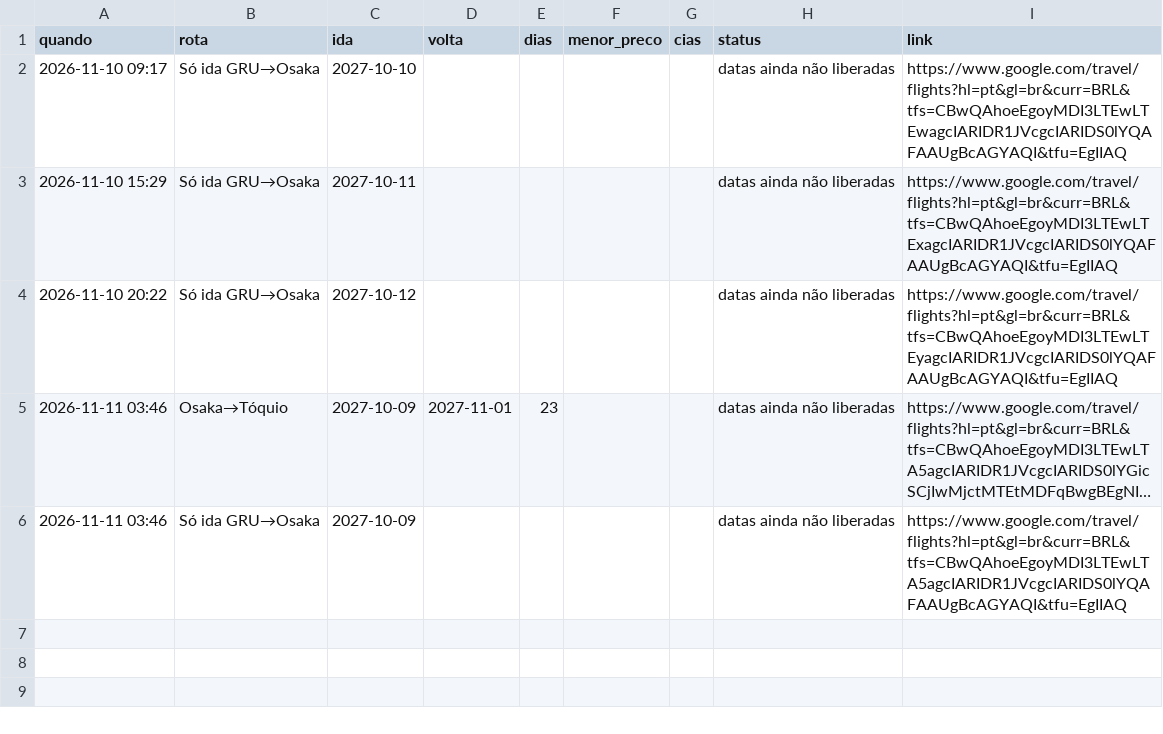
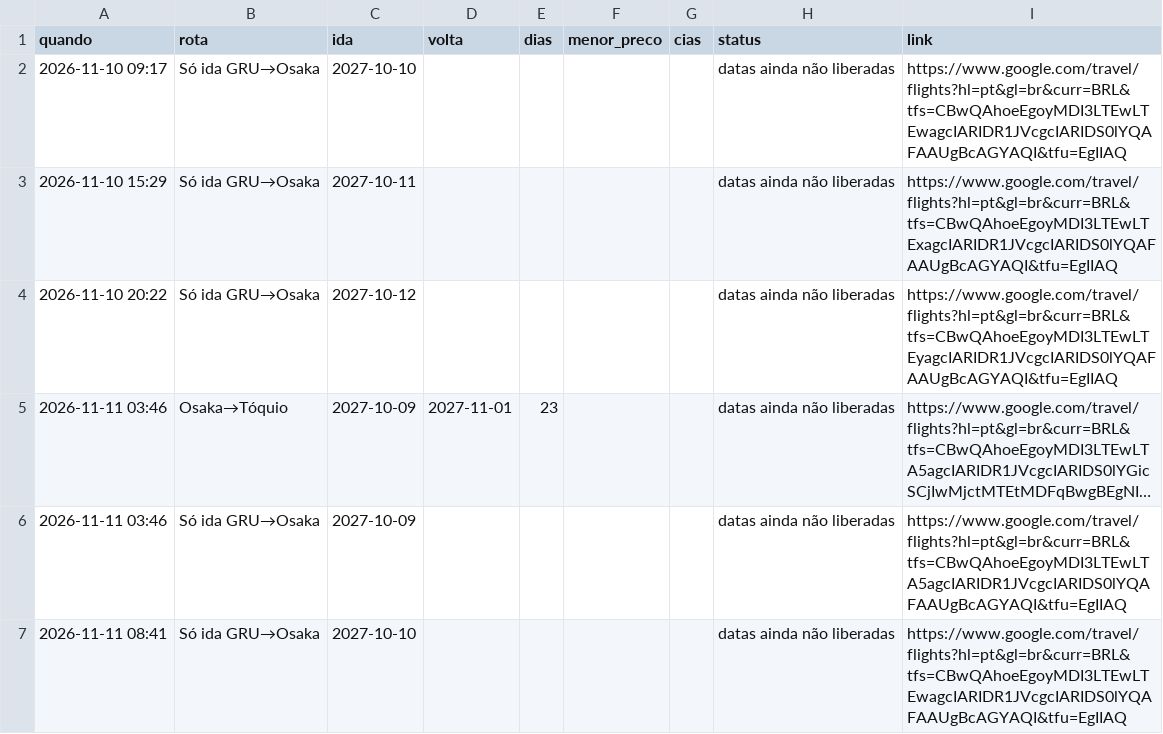
Before and after one commit to kamillabodi/robo-passagens-japao, a CSV file: data/historico.csv, drawn as a sheet; long unchanged cells end in …; the diff names each change by its address in the sheet, - before the commit and + after, or states it on an @@ line.

```diff
--- a/data/historico.csv
+++ b/data/historico.csv
+row 7: 2026-11-11 08:41 | Só ida GRU→Osaka | 2027-10-10 |  |  |  |  | datas ainda não liberadas | https://www.google.com/travel/flights?hl=pt&gl=br&curr=BRL&tfs=CBwQAhoeEgoyMDI3LTEwLTEwagcIARIDR1JVcgcIARIDS0lYQAFAAUgBcAGYAQI&tfu=EgIIAQ
```
Also changed, not shown: 2 other files.
